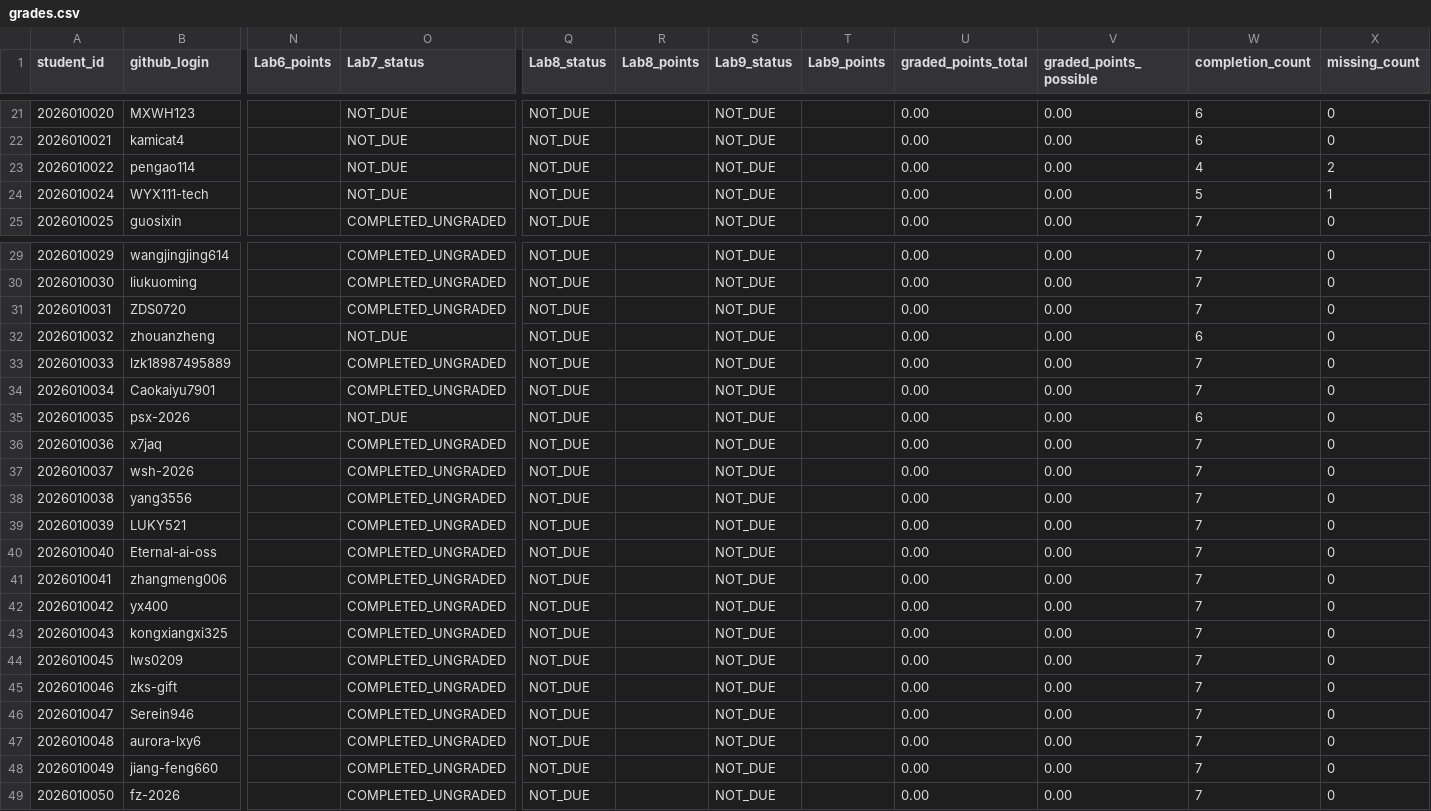
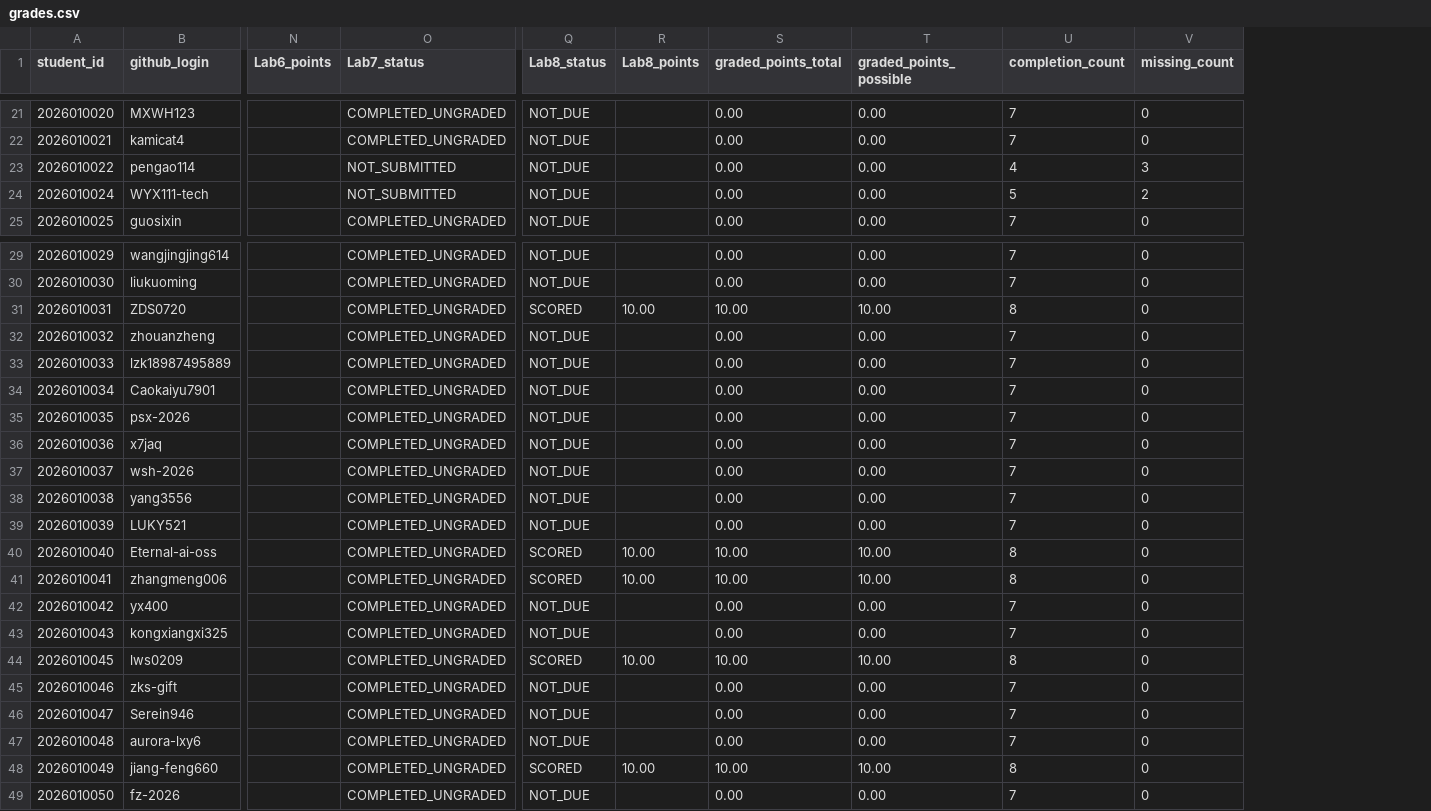
Before and after one commit to LiuXiYing/IntroToCybersecurityTools, a CSV file: reports/grades.csv, drawn as a sheet; only a part is shown, gaps mark what is left out; removed rows and columns are numbered as before the commit, all else as after; the diff covers the shown part only; the diff names each change by its address in the sheet, - before the commit and + after, or states it on an @@ line.

```diff
--- a/reports/grades.csv
+++ b/reports/grades.csv
-column S (Lab9_status), rows 21-25: all NOT_DUE; rows 29-49: all NOT_DUE
-column T (Lab9_points), empty
-O21:O22 (Lab7_status): NOT_DUE
+O21:O22 (Lab7_status): COMPLETED_UNGRADED
-U21:U22 (completion_count): 6
+U21:U22 (completion_count): 7
-O23:O24 (Lab7_status): NOT_DUE
+O23:O24 (Lab7_status): NOT_SUBMITTED
-V23 (missing_count): 2
+V23 (missing_count): 3
-V24 (missing_count): 1
+V24 (missing_count): 2
-Q31 (Lab8_status): NOT_DUE
+Q31 (Lab8_status): SCORED
-R31 (Lab8_points): (empty)
+R31 (Lab8_points): 10.00
-S31 (graded_points_total): 0.00
+S31 (graded_points_total): 10.00
-T31 (graded_points_possible): 0.00
+T31 (graded_points_possible): 10.00
-U31 (completion_count): 7
+U31 (completion_count): 8
-O32 (Lab7_status): NOT_DUE
+O32 (Lab7_status): COMPLETED_UNGRADED
-U32 (completion_count): 6
+U32 (completion_count): 7
-O35 (Lab7_status): NOT_DUE
+O35 (Lab7_status): COMPLETED_UNGRADED
-U35 (completion_count): 6
+U35 (completion_count): 7
-Q40:Q41 (Lab8_status): NOT_DUE
+Q40:Q41 (Lab8_status): SCORED
-R40:R41 (Lab8_points): (empty)
+R40:R41 (Lab8_points): 10.00
-S40:S41 (graded_points_total): 0.00
+S40:S41 (graded_points_total): 10.00
-T40:T41 (graded_points_possible): 0.00
+T40:T41 (graded_points_possible): 10.00
-U40:U41 (completion_count): 7
+U40:U41 (completion_count): 8
-Q44 (Lab8_status): NOT_DUE
+Q44 (Lab8_status): SCORED
-R44 (Lab8_points): (empty)
+R44 (Lab8_points): 10.00
-S44 (graded_points_total): 0.00
+S44 (graded_points_total): 10.00
-T44 (graded_points_possible): 0.00
+T44 (graded_points_possible): 10.00
-U44 (completion_count): 7
+U44 (completion_count): 8
-Q48 (Lab8_status): NOT_DUE
+Q48 (Lab8_status): SCORED
-R48 (Lab8_points): (empty)
+R48 (Lab8_points): 10.00
-S48 (graded_points_total): 0.00
+S48 (graded_points_total): 10.00
-T48 (graded_points_possible): 0.00
+T48 (graded_points_possible): 10.00
-U48 (completion_count): 7
+U48 (completion_count): 8
```
Also changed, not shown: 30 edited cells elsewhere in this file.
